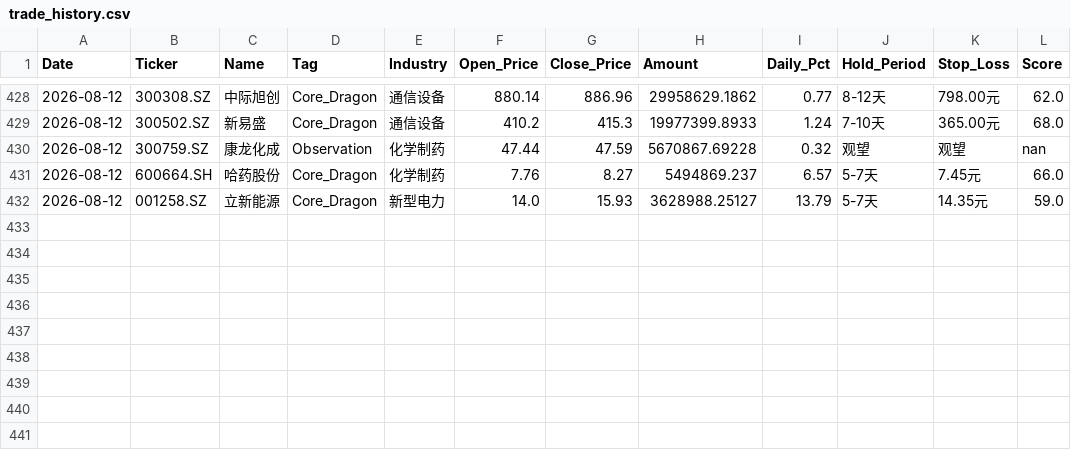
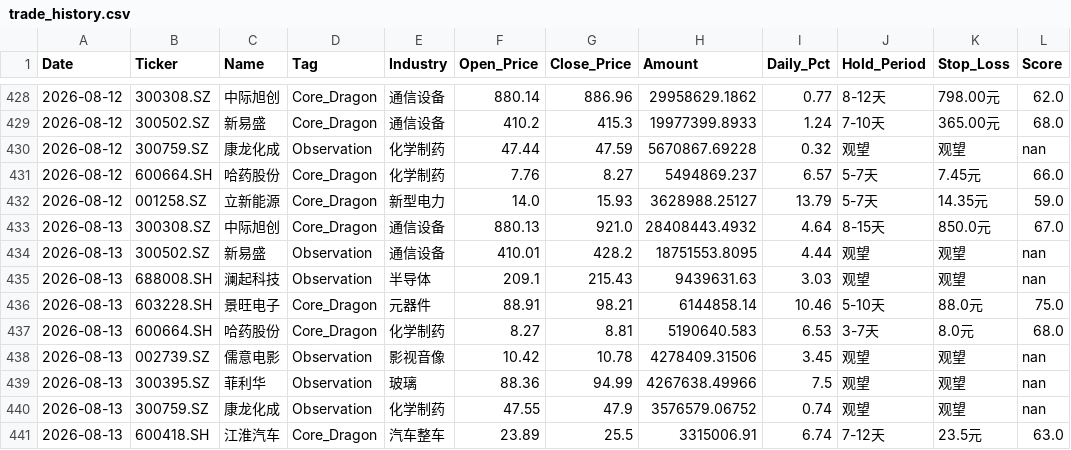
Before and after one commit to wijouyang-lab/a, a CSV file: trade_history.csv, drawn as a sheet; only a part is shown, gaps mark what is left out.

```diff
--- a/trade_history.csv
+++ b/trade_history.csv
@@ -432 +432,10 @@ Date,Ticker,Name,Tag,Industry,Open_Price,Close_Price,Amount,Daily_Pct,Hold_Perio
 2026-08-12,001258.SZ,立新能源,Core_Dragon,新型电力,14.0,15.93,3628988.25127,13.79,5-7天,14.35元,59.0
+2026-08-13,300308.SZ,中际旭创,Core_Dragon,通信设备,880.13,921.0,28408443.4932,4.64,8-15天,850.0元,67.0
+2026-08-13,300502.SZ,新易盛,Observation,通信设备,410.01,428.2,18751553.8095,4.44,观望,观望,nan
+2026-08-13,688008.SH,澜起科技,Observation,半导体,209.1,215.43,9439631.63,3.03,观望,观望,nan
+2026-08-13,603228.SH,景旺电子,Core_Dragon,元器件,88.91,98.21,6144858.14,10.46,5-10天,88.0元,75.0
+2026-08-13,600664.SH,哈药股份,Core_Dragon,化学制药,8.27,8.81,5190640.583,6.53,3-7天,8.0元,68.0
+2026-08-13,002739.SZ,儒意电影,Observation,影视音像,10.42,10.78,4278409.31506,3.45,观望,观望,nan
+2026-08-13,300395.SZ,菲利华,Observation,玻璃,88.36,94.99,4267638.49966,7.5,观望,观望,nan
+2026-08-13,300759.SZ,康龙化成,Observation,化学制药,47.55,47.9,3576579.06752,0.74,观望,观望,nan
+2026-08-13,600418.SH,江淮汽车,Core_Dragon,汽车整车,23.89,25.5,3315006.91,6.74,7-12天,23.5元,63.0
```
Also changed, not shown: review_history.csv, 1 other file.
